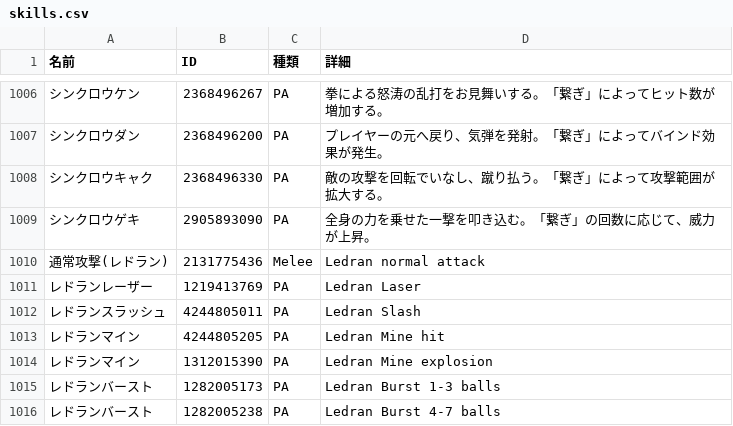
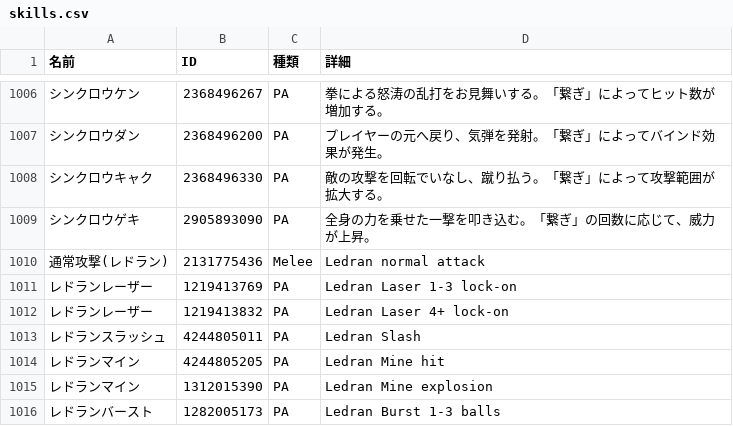
Before and after one commit to nemomomo/PSO2ACT, a CSV file: PSO2ACT/skills.csv, drawn as a sheet; only a part is shown, gaps mark what is left out; the shorter side is filled out with more unchanged rows; the diff names each change by its address in the sheet, - before the commit and + after, or states it on an @@ line.

Commit message:
7265853

```diff
--- a/PSO2ACT/skills.csv
+++ b/PSO2ACT/skills.csv
-D1011 (詳細): Ledran Laser
+D1011 (詳細): Ledran Laser 1-3 lock-on
+row 1012: レドランレーザー | 1219413832 | PA | Ledran Laser 4+ lock-on
```
